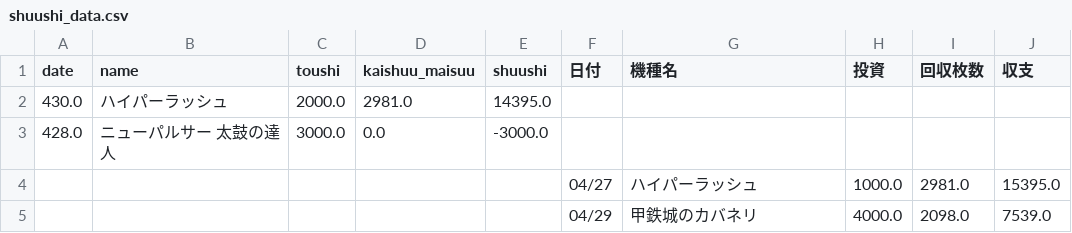
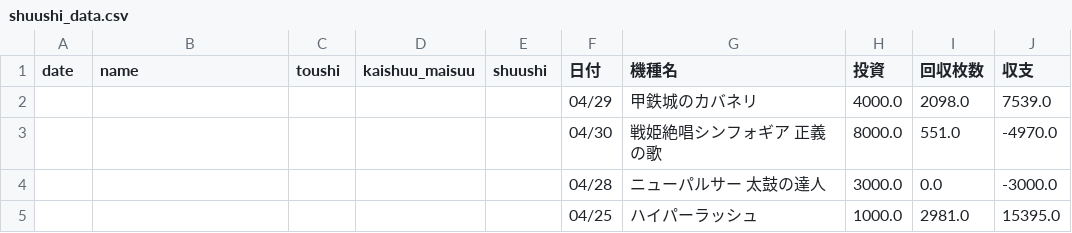
Before and after one commit to APEXi0620/my-slot-app, a CSV file: shuushi_data.csv, drawn as a sheet.

```diff
--- a/shuushi_data.csv
+++ b/shuushi_data.csv
@@ -1,5 +1,5 @@
 date,name,toushi,kaishuu_maisuu,shuushi,日付,機種名,投資,回収枚数,収支
-430.0,ハイパーラッシュ,2000.0,2981.0,14395.0,,,,,
-428.0,ニューパルサー 太鼓の達人,3000.0,0.0,-3000.0,,,,,
-,,,,,04/27,ハイパーラッシュ,1000.0,2981.0,15395.0
 ,,,,,04/29,甲鉄城のカバネリ,4000.0,2098.0,7539.0
+,,,,,04/30,戦姫絶唱シンフォギア 正義の歌,8000.0,551.0,-4970.0
+,,,,,04/28,ニューパルサー 太鼓の達人,3000.0,0.0,-3000.0
+,,,,,04/25,ハイパーラッシュ,1000.0,2981.0,15395.0
```
Also changed, not shown: 1 other file.
